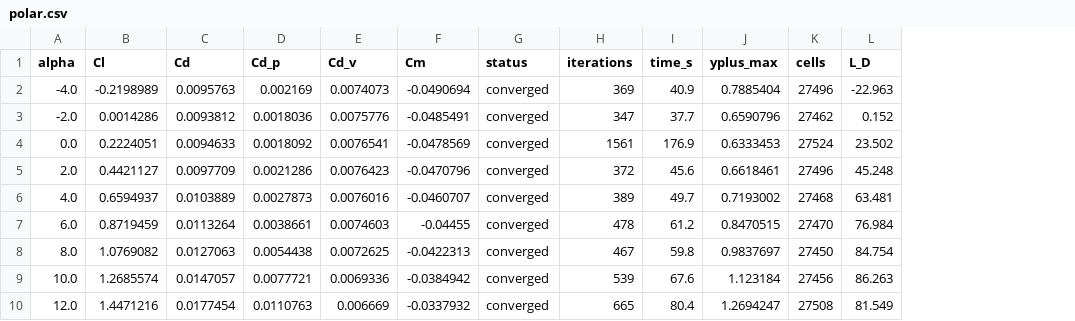
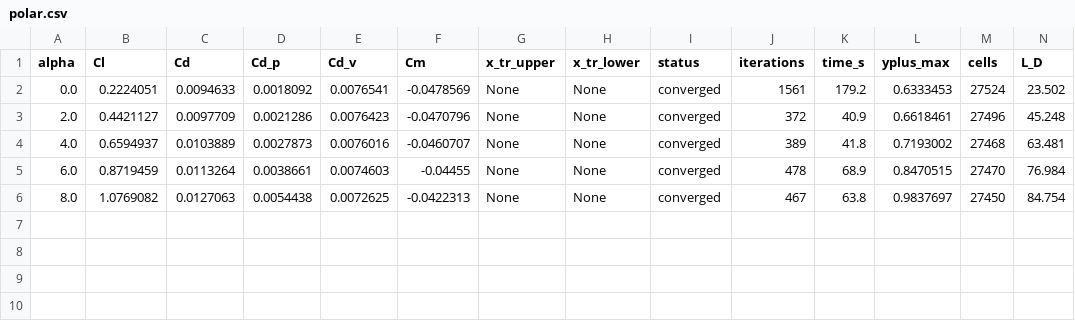
Before and after one commit to DimitrisAlexandro/cfd-solver, a CSV file: cases/naca2412_Re3e06/polar.csv, drawn as a sheet; only a part is shown; removed rows and columns are numbered as before the commit, all else as after; rows hold the shown columns only; the diff names each change by its address in the sheet, - before the commit and + after, or states it on an @@ line.

```diff
--- a/cases/naca2412_Re3e06/polar.csv
+++ b/cases/naca2412_Re3e06/polar.csv
+column G (x_tr_upper), rows 2-6: all None
+column H (x_tr_lower), rows 2-6: all None
-row 2: -4.0 | -0.2198989 | 0.0095763 | 0.002169 | 0.0074073 | -0.0490694 | converged | 369 | 40.9 | 0.7885404 | 27496 | -22.963
-row 3: -2.0 | 0.0014286 | 0.0093812 | 0.0018036 | 0.0075776 | -0.0485491 | converged | 347 | 37.7 | 0.6590796 | 27462 | 0.152
-K2 (time_s): 176.9
+K2 (time_s): 179.2
-K3 (time_s): 45.6
+K3 (time_s): 40.9
-K4 (time_s): 49.7
+K4 (time_s): 41.8
-K5 (time_s): 61.2
+K5 (time_s): 68.9
-K6 (time_s): 59.8
+K6 (time_s): 63.8
-row 9: 10.0 | 1.2685574 | 0.0147057 | 0.0077721 | 0.0069336 | -0.0384942 | converged | 539 | 67.6 | 1.123184 | 27456 | 86.263
-row 10: 12.0 | 1.4471216 | 0.0177454 | 0.0110763 | 0.006669 | -0.0337932 | converged | 665 | 80.4 | 1.2694247 | 27508 | 81.549
```
Also changed, not shown: cases/naca2412_Re3e06/alpha_+10.00/wall_wall.csv, cases/naca2412_Re3e06/alpha_-02.00/wall_wall.csv, 24 other files.
